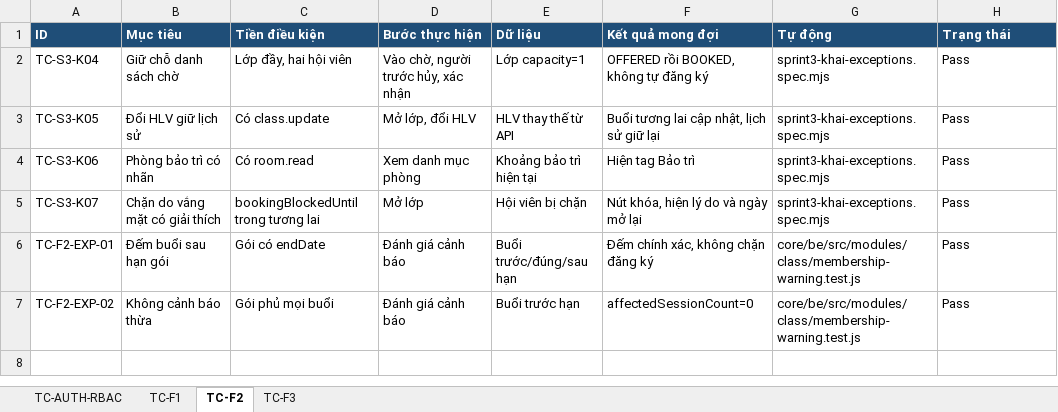
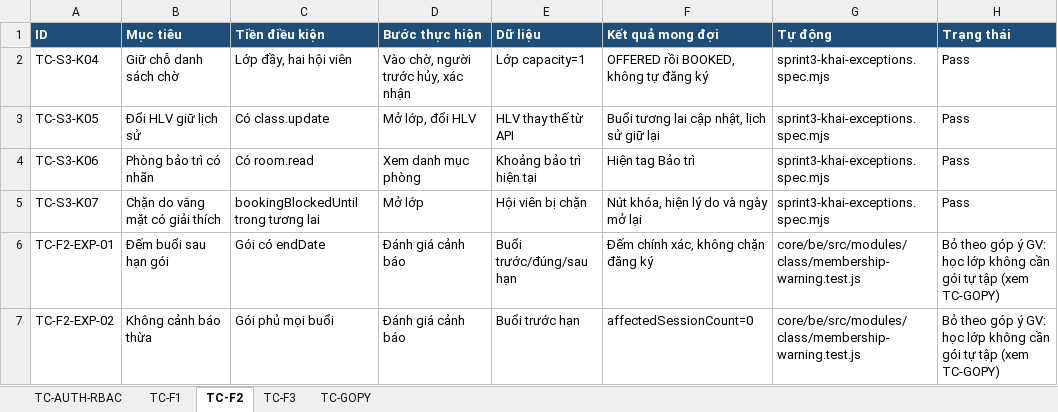
Before and after one commit to NhomHello/Sports-Center-Management-System, an Excel workbook: docs/kiem-thu/SWP391_TestCase.xlsx, sheet TC-F2, drawn as a sheet; values as stored, in another font and other column widths than the file's, no borders; the diff names each change by its address in the sheet, - before the commit and + after, or states it on an @@ line.

```diff
--- a/docs/kiem-thu/SWP391_TestCase.xlsx (sheet TC-F2)
+++ b/docs/kiem-thu/SWP391_TestCase.xlsx (sheet TC-F2)
+sheet tab: TC-GOPY
-H6:H7 (Trạng thái): Pass
+H6:H7 (Trạng thái): Bỏ theo góp ý GV: học lớp không cần gói tự tập (xem TC-GOPY)
```
Also changed, not shown: 14 other files.
